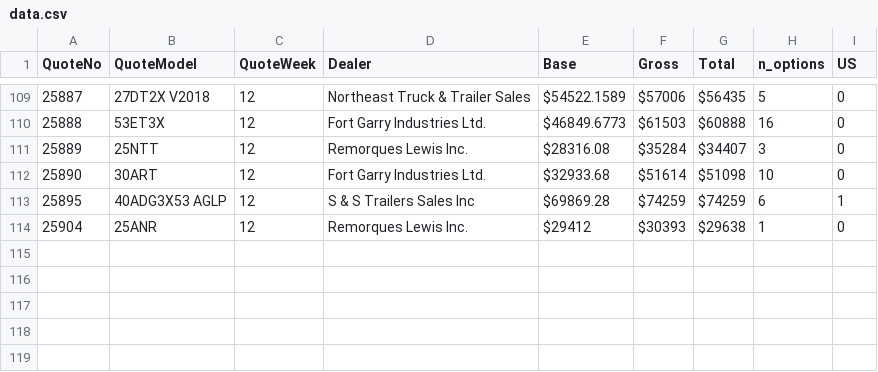
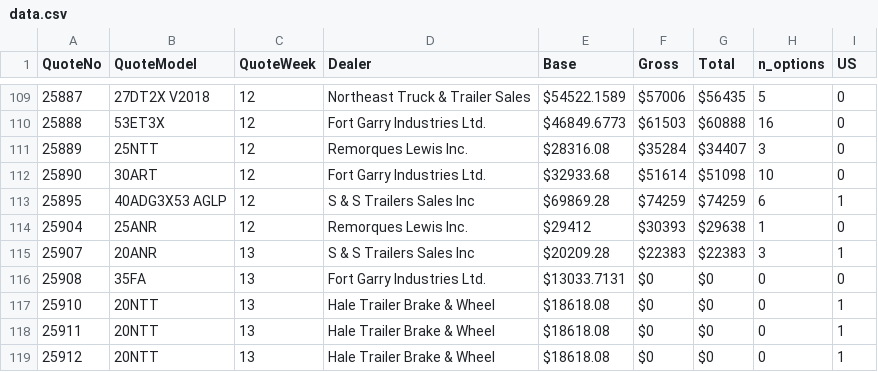
Before and after one commit to abriggs914/BWS, a CSV file: QuoteHistory/data.csv, drawn as a sheet; only a part is shown, gaps mark what is left out.

```diff
--- a/QuoteHistory/data.csv
+++ b/QuoteHistory/data.csv
@@ -114 +114,6 @@ QuoteNo, QuoteModel, QuoteWeek, Dealer, Base, Gross, Total, n_options, US
 25904, 25ANR, 12, Remorques Lewis Inc., $29412, $30393, $29638, 1, 0
+25907, 20ANR, 13, S & S Trailers Sales Inc, $20209.28, $22383, $22383, 3, 1
+25908, 35FA, 13, Fort Garry Industries Ltd., $13033.7131, $0, $0, 0, 0
+25910, 20NTT, 13, Hale Trailer Brake & Wheel, $18618.08, $0, $0, 0, 1
+25911, 20NTT, 13, Hale Trailer Brake & Wheel, $18618.08, $0, $0, 0, 1
+25912, 20NTT, 13, Hale Trailer Brake & Wheel, $18618.08, $0, $0, 0, 1
```
Also changed, not shown: 3 other files.
